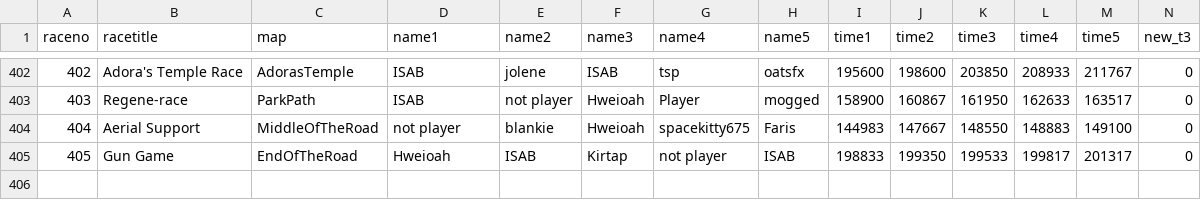
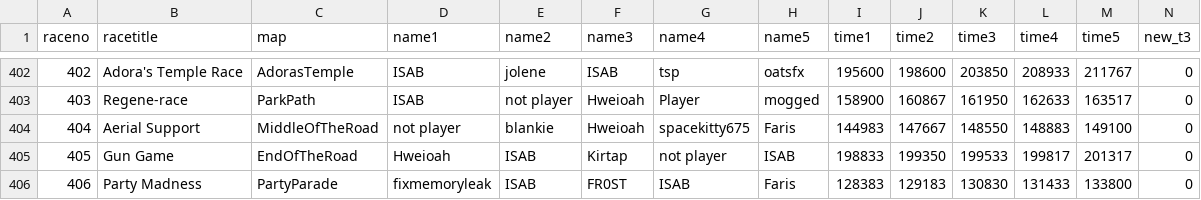
Before and after one commit to aidenhouser/BTD6_RACE_TRACKER, a CSV file: race_history.csv, drawn as a sheet; only a part is shown, gaps mark what is left out; rows hold the shown columns only; the diff names each change by its address in the sheet, - before the commit and + after, or states it on an @@ line.

```diff
--- a/race_history.csv
+++ b/race_history.csv
+row 406: 406 | Party Madness | PartyParade | fixmemoryleak | ISAB | FR0ST | ISAB | Faris | 128383 | 129183 | 130830 | 131433 | 133800 | 0
```
Also changed, not shown: 1 other file.
